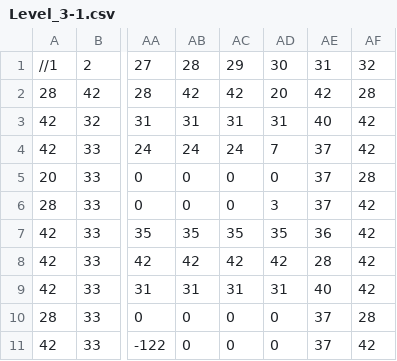
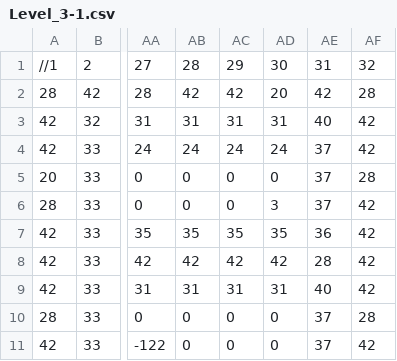
Before and after one commit to gigasii/SPTHREE, a CSV file: SP3 Framework/Base/Image/Level_3-1.csv, drawn as a sheet; only a part is shown, gaps mark what is left out; the diff names each change by its address in the sheet, - before the commit and + after, or states it on an @@ line.

```diff
--- a/SP3 Framework/Base/Image/Level_3-1.csv
+++ b/SP3 Framework/Base/Image/Level_3-1.csv
-AD4: 7
+AD4: 24
```
Also changed, not shown: SP3 Framework/Base/Image/Level_1-2.csv, 7 other files.
